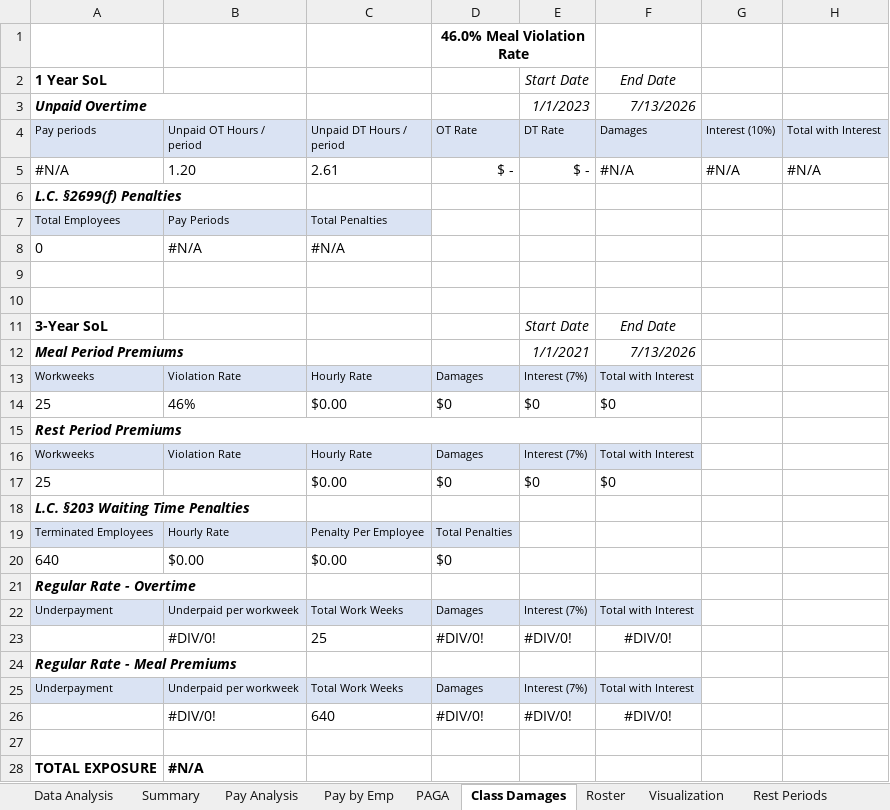
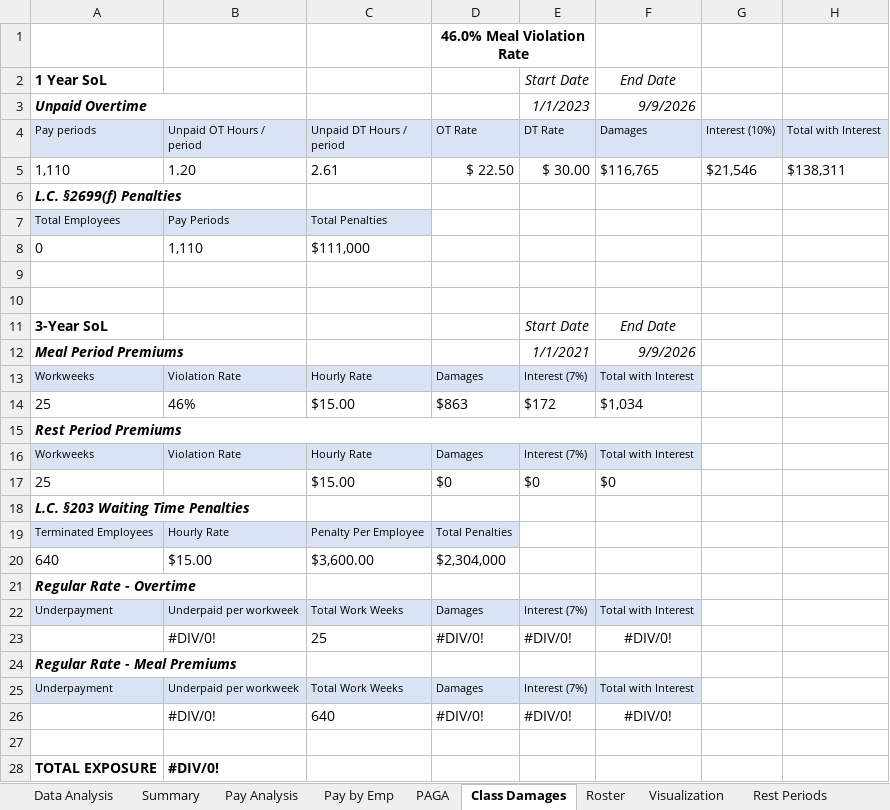
Before and after one commit to cyan1dex/LaborLens-, an Excel workbook: LaborLens/CardGraph.xlsx, sheet Class Damages, drawn as a sheet; values as stored, in another font and other column widths than the file's, no borders; removed rows and columns are numbered as before the commit, all else as after; the diff names each change by its address in the sheet, - before the commit and + after, or states it on an @@ line.

Commit message:
put back time and pay to correct and removed decimals from damages

```diff
--- a/LaborLens/CardGraph.xlsx (sheet Class Damages)
+++ b/LaborLens/CardGraph.xlsx (sheet Class Damages)
-F3 (Damages): 7/13/2026
+F3 (Damages): 9/9/2026
-row 5: #N/A | 1.20 | 2.61 | $ - | $ - | #N/A | #N/A | #N/A
+row 5: 1,110 | 1.20 | 2.61 | $ 22.50 | $ 30.00 | $116,765 | $21,546 | $138,311
-B8 (Unpaid OT Hours / period): #N/A
+B8 (Unpaid OT Hours / period): 1,110
-C8 (Unpaid DT Hours / period): #N/A
+C8 (Unpaid DT Hours / period): $111,000
-F12 (Damages): 7/13/2026
+F12 (Damages): 9/9/2026
-C14 (Unpaid DT Hours / period): $0.00
+C14 (Unpaid DT Hours / period): $15.00
-D14 (OT Rate): $0
+D14 (OT Rate): $863
-E14 (DT Rate): $0
+E14 (DT Rate): $172
-F14 (Damages): $0
+F14 (Damages): $1,034
-C17 (Unpaid DT Hours / period): $0.00
+C17 (Unpaid DT Hours / period): $15.00
-row 20: 640 | $0.00 | $0.00 | $0
+row 20: 640 | $15.00 | $3,600.00 | $2,304,000
-B28 (Unpaid OT Hours / period): #N/A
+B28 (Unpaid OT Hours / period): #DIV/0!
```
Also changed, not shown: sheet Summary, sheet Data Analysis, sheet Pay Analysis, sheet PAGA, 1 other file.
